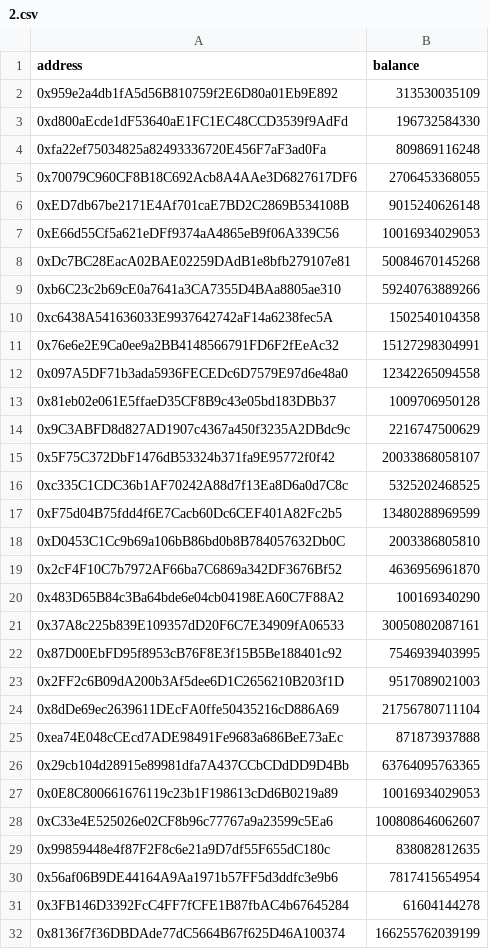
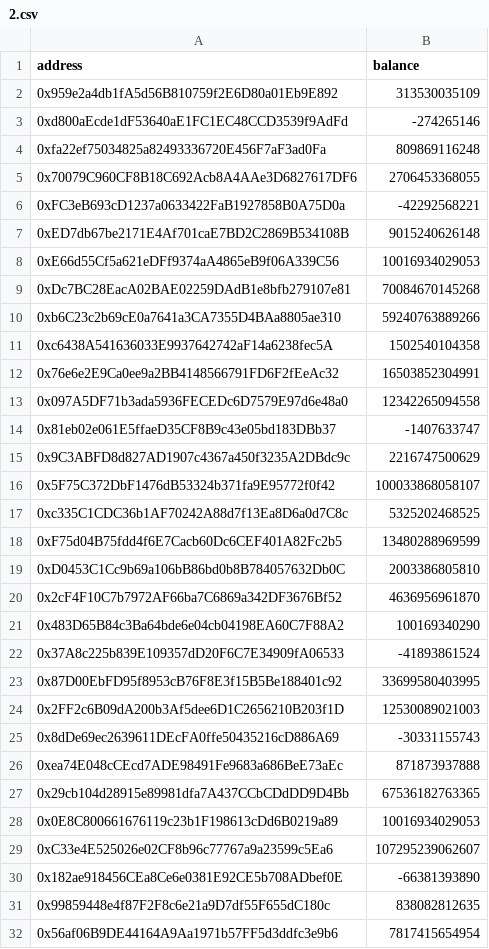
Before and after one commit to mathisbeauty/snapshot-scraper, a CSV file: cache/agi_stake/2.csv, drawn as a sheet; only a part is shown; the shorter side is filled out with more unchanged rows; addresses are those after the commit; the diff covers the shown part only; the diff names each change by its address in the sheet, - before the commit and + after, or states it on an @@ line.

```diff
--- a/cache/agi_stake/2.csv
+++ b/cache/agi_stake/2.csv
-B3 (balance): 196732584330
+B3 (balance): -274265146
+row 6: 0xFC3eB693cD1237a0633422FaB1927858B0A75D0a | -42292568221
-B9 (balance): 50084670145268
+B9 (balance): 70084670145268
-B12 (balance): 15127298304991
+B12 (balance): 16503852304991
-B14 (balance): 1009706950128
+B14 (balance): -1407633747
-B16 (balance): 20033868058107
+B16 (balance): 100033868058107
-B22 (balance): 30050802087161
+B22 (balance): -41893861524
-B23 (balance): 7546939403995
+B23 (balance): 33699580403995
-B24 (balance): 9517089021003
+B24 (balance): 12530089021003
-B25 (balance): 21756780711104
+B25 (balance): -30331155743
-B27 (balance): 63764095763365
+B27 (balance): 67536182763365
-B29 (balance): 100808646062607
+B29 (balance): 107295239062607
+row 30: 0x182ae918456CEa8Ce6e0381E92CE5b708ADbef0E | -66381393890
```
Also changed, not shown: 10 added rows and 25 edited cells elsewhere in this file, cache/agi_stake/3.csv, cache/agi_stake/4.csv, 12 other files.
